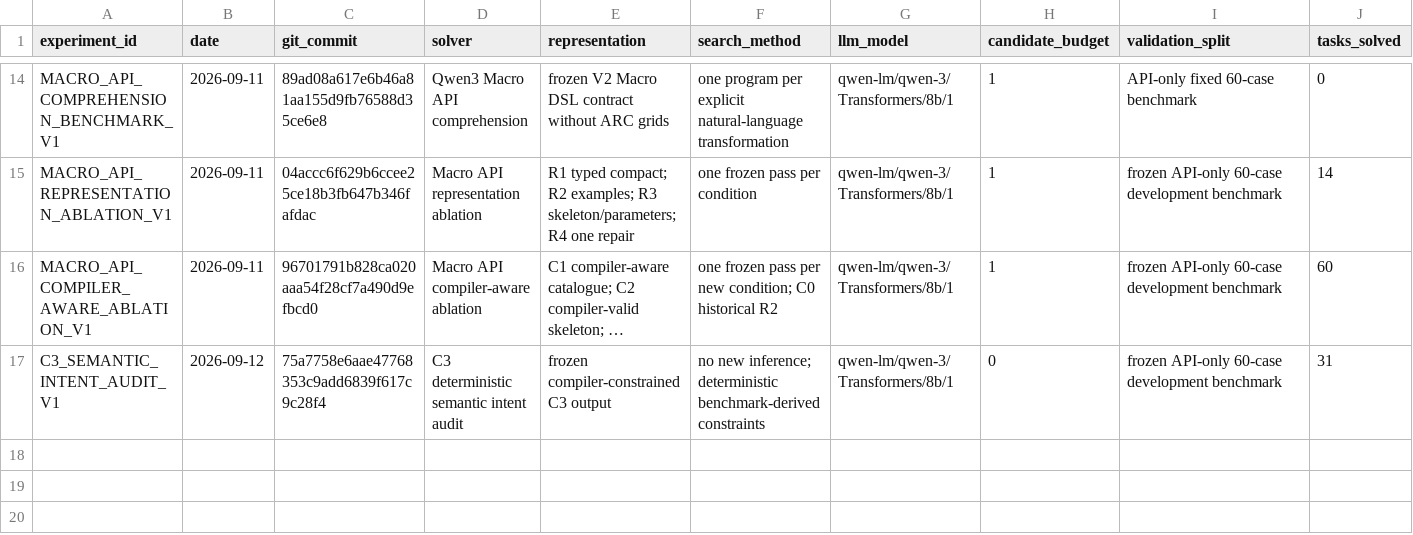
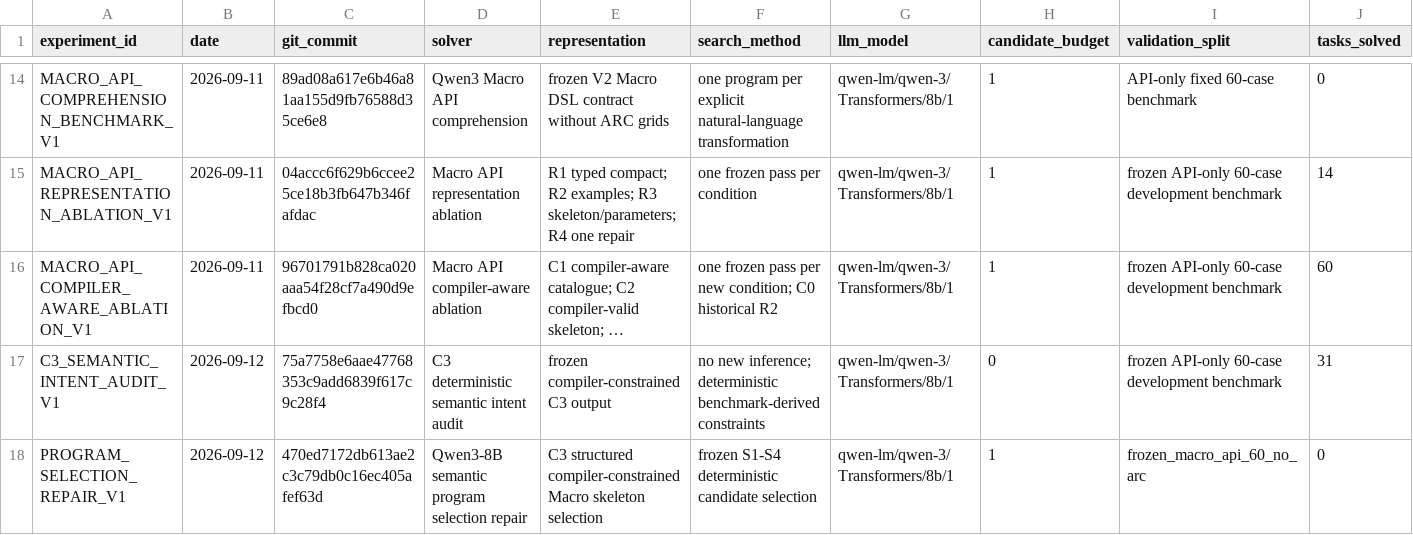
Before and after one commit to jimmy5566/arc-verifier-guided-program-synthesis, a CSV file: experiments/experiments.csv, drawn as a sheet; only a part is shown, gaps mark what is left out; long unchanged cells end in …; rows hold the shown columns only; the diff names each change by its address in the sheet, - before the commit and + after, or states it on an @@ line.

Commit message:
research: record program selection repair results

```diff
--- a/experiments/experiments.csv
+++ b/experiments/experiments.csv
+row 18: PROGRAM_SELECTION_REPAIR_V1 | 2026-09-12 | 470ed7172db613ae2c3c79db0c16ec405afef63d | Qwen3-8B semantic program selection repair | C3 structured compiler-constrained Macro skeleton selection | frozen S1-S4 deterministic candidate selection | qwen-lm/qwen-3/Transformers/8b/1 | 1 | frozen_macro_api_60_no_arc | 0
```
Also changed, not shown: 3 other files.
